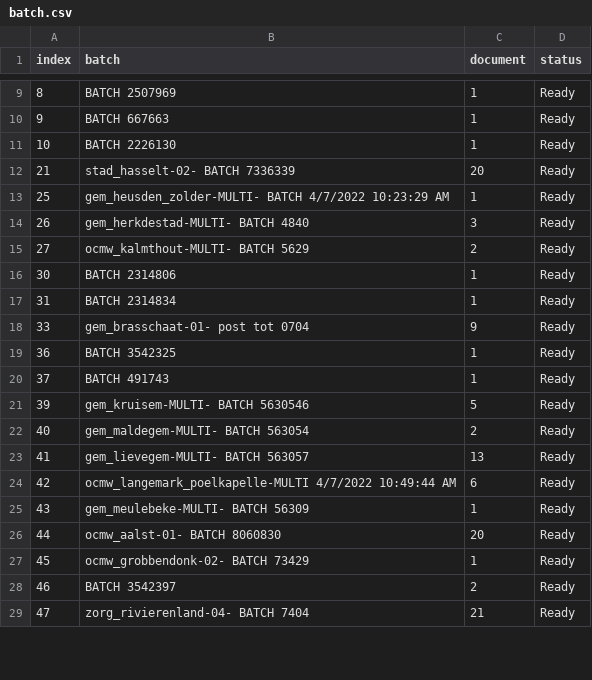
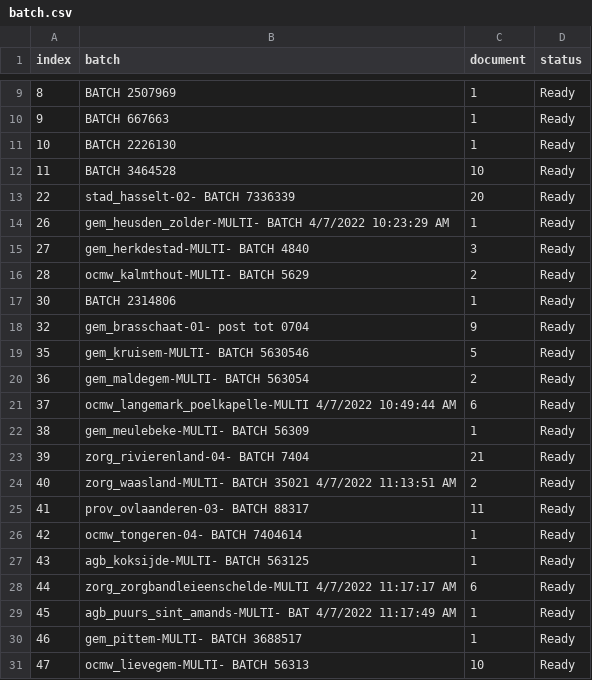
Before and after one commit to harivonyR/puppeteer-webscrap-app, a CSV file: public/assets/batch.csv, drawn as a sheet; only a part is shown, gaps mark what is left out; the diff covers the shown part only.

Commit message:
CHECK get data multiple request handle ok

```diff
--- a/public/assets/batch.csv
+++ b/public/assets/batch.csv
@@ -11,19 +11,21 @@ index,batch,document,status
 10,BATCH 2226130,1,Ready
-21,stad_hasselt-02- BATCH 7336339,20,Ready
-25,gem_heusden_zolder-MULTI- BATCH 4/7/2022 10:23:29 AM,1,Ready
-26,gem_herkdestad-MULTI- BATCH 4840,3,Ready
-27,ocmw_kalmthout-MULTI- BATCH 5629,2,Ready
+11,BATCH 3464528,10,Ready
+22,stad_hasselt-02- BATCH 7336339,20,Ready
+26,gem_heusden_zolder-MULTI- BATCH 4/7/2022 10:23:29 AM,1,Ready
+27,gem_herkdestad-MULTI- BATCH 4840,3,Ready
+28,ocmw_kalmthout-MULTI- BATCH 5629,2,Ready
 30,BATCH 2314806,1,Ready
-31,BATCH 2314834,1,Ready
-33,gem_brasschaat-01- post tot 0704,9,Ready
-36,BATCH 3542325,1,Ready
-37,BATCH 491743,1,Ready
-39,gem_kruisem-MULTI- BATCH 5630546,5,Ready
-40,gem_maldegem-MULTI- BATCH 563054,2,Ready
-41,gem_lievegem-MULTI- BATCH 563057,13,Ready
-42,ocmw_langemark_poelkapelle-MULTI 4/7/2022 10:49:44 AM,6,Ready
-43,gem_meulebeke-MULTI- BATCH 56309,1,Ready
-44,ocmw_aalst-01- BATCH 8060830,20,Ready
-45,ocmw_grobbendonk-02- BATCH 73429,1,Ready
-46,BATCH 3542397,2,Ready
-47,zorg_rivierenland-04- BATCH 7404,21,Ready
+32,gem_brasschaat-01- post tot 0704,9,Ready
+35,gem_kruisem-MULTI- BATCH 5630546,5,Ready
+36,gem_maldegem-MULTI- BATCH 563054,2,Ready
+37,ocmw_langemark_poelkapelle-MULTI 4/7/2022 10:49:44 AM,6,Ready
+38,gem_meulebeke-MULTI- BATCH 56309,1,Ready
+39,zorg_rivierenland-04- BATCH 7404,21,Ready
+40,zorg_waasland-MULTI- BATCH 35021 4/7/2022 11:13:51 AM,2,Ready
+41,prov_ovlaanderen-03- BATCH 88317,11,Ready
+42,ocmw_tongeren-04- BATCH 7404614,1,Ready
+43,agb_koksijde-MULTI- BATCH 563125,1,Ready
+44,zorg_zorgbandleieenschelde-MULTI 4/7/2022 11:17:17 AM,6,Ready
+45,agb_puurs_sint_amands-MULTI- BAT 4/7/2022 11:17:49 AM,1,Ready
+46,gem_pittem-MULTI- BATCH 3688517,1,Ready
+47,ocmw_lievegem-MULTI- BATCH 56313,10,Ready
```
Also changed, not shown: 90 edited cells elsewhere in this file, 3 other files.
